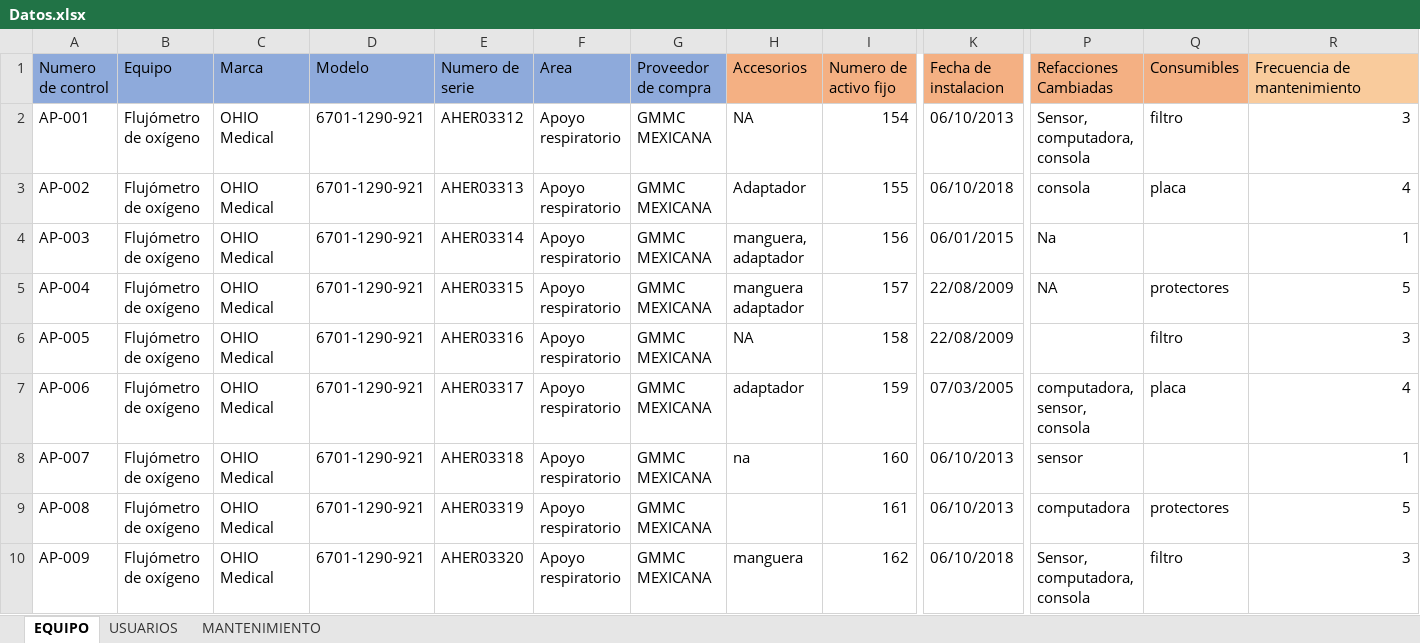
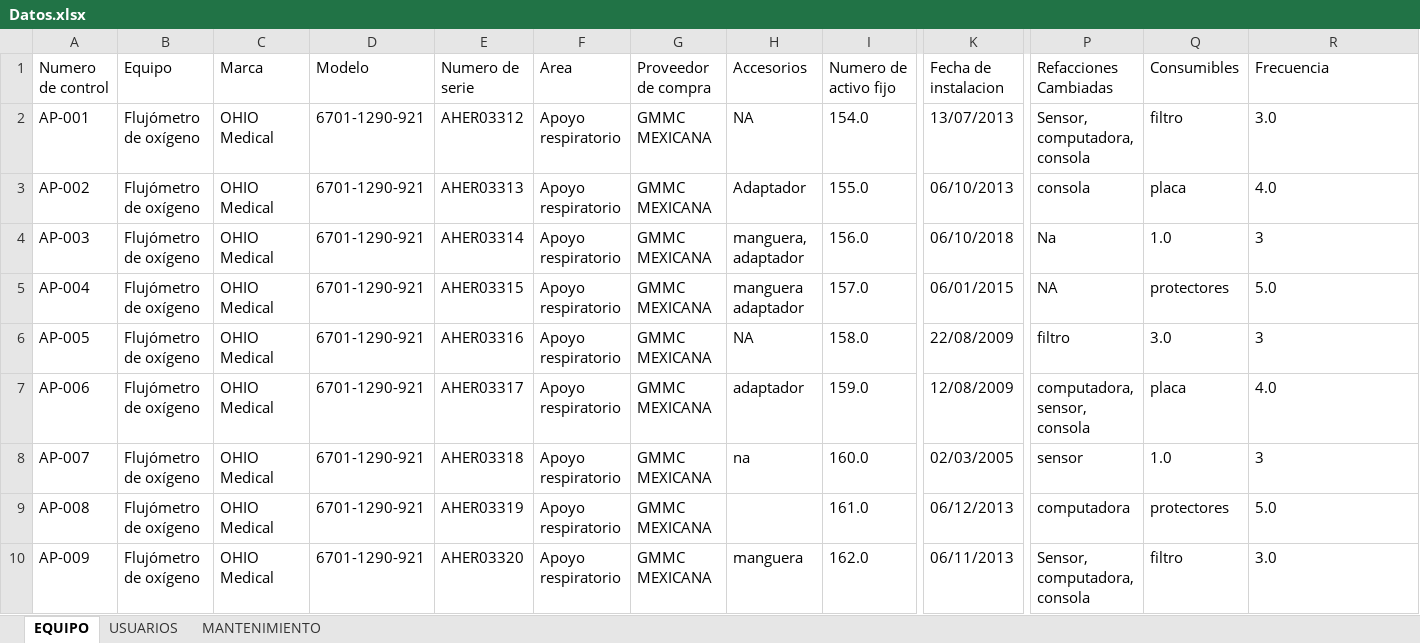
Before and after one commit to NorbiRm/sistema-Angeles, an Excel workbook: src/Datos.xlsx, sheet EQUIPO, drawn as a sheet; only a part is shown, gaps mark what is left out; values as stored, in another font and other column widths than the file's, no borders; the diff covers the shown part only; the diff names each change by its address in the sheet, - before the commit and + after, or states it on an @@ line.

Commit message:
Mant form y datos

```diff
--- a/src/Datos.xlsx (sheet EQUIPO)
+++ b/src/Datos.xlsx (sheet EQUIPO)
-A1:G1 fill: #8EAADB
+A1:G1 fill: none
-H1:Q1 fill: #F4B083
+H1:Q1 fill: none
-R1: Frecuencia de mantenimiento
+R1: Frecuencia
-R1 fill: #F9CB9C
+R1 fill: none
-I2 (Numero de activo fijo): 154
+I2 (Numero de activo fijo): 154.0
-K2 (Fecha de instalacion): 06/10/2013
+K2 (Fecha de instalacion): 13/07/2013
-R2 (Frecuencia): 3
+R2 (Frecuencia): 3.0
-I3 (Numero de activo fijo): 155
+I3 (Numero de activo fijo): 155.0
-K3 (Fecha de instalacion): 06/10/2018
+K3 (Fecha de instalacion): 06/10/2013
-R3 (Frecuencia): 4
+R3 (Frecuencia): 4.0
-I4 (Numero de activo fijo): 156
+I4 (Numero de activo fijo): 156.0
-K4 (Fecha de instalacion): 06/01/2015
+K4 (Fecha de instalacion): 06/10/2018
-Q4 (Consumibles): (empty)
+Q4 (Consumibles): 1.0
-R4 (Frecuencia): 1
+R4 (Frecuencia): 3
-I5 (Numero de activo fijo): 157
+I5 (Numero de activo fijo): 157.0
-K5 (Fecha de instalacion): 22/08/2009
+K5 (Fecha de instalacion): 06/01/2015
-R5 (Frecuencia): 5
+R5 (Frecuencia): 5.0
-I6 (Numero de activo fijo): 158
+I6 (Numero de activo fijo): 158.0
-P6 (Refacciones Cambiadas): (empty)
+P6 (Refacciones Cambiadas): filtro
-Q6 (Consumibles): filtro
+Q6 (Consumibles): 3.0
-R6 alignment: right
+R6 alignment: left
-I7 (Numero de activo fijo): 159
+I7 (Numero de activo fijo): 159.0
-K7 (Fecha de instalacion): 07/03/2005
+K7 (Fecha de instalacion): 12/08/2009
-R7 (Frecuencia): 4
+R7 (Frecuencia): 4.0
-I8 (Numero de activo fijo): 160
+I8 (Numero de activo fijo): 160.0
-K8 (Fecha de instalacion): 06/10/2013
+K8 (Fecha de instalacion): 02/03/2005
-Q8 (Consumibles): (empty)
+Q8 (Consumibles): 1.0
-R8 (Frecuencia): 1
+R8 (Frecuencia): 3
-I9 (Numero de activo fijo): 161
+I9 (Numero de activo fijo): 161.0
-K9 (Fecha de instalacion): 06/10/2013
+K9 (Fecha de instalacion): 06/12/2013
-R9 (Frecuencia): 5
+R9 (Frecuencia): 5.0
-I10 (Numero de activo fijo): 162
+I10 (Numero de activo fijo): 162.0
-K10 (Fecha de instalacion): 06/10/2018
+K10 (Fecha de instalacion): 06/11/2013
-R10 (Frecuencia): 3
+R10 (Frecuencia): 3.0
```
Also changed, not shown: 145 edited cells and cell formats elsewhere in this sheet, sheet MANTENIMIENTO, sheet USUARIOS, 2 other files.
